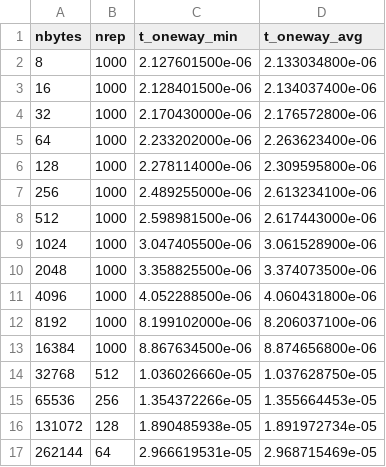
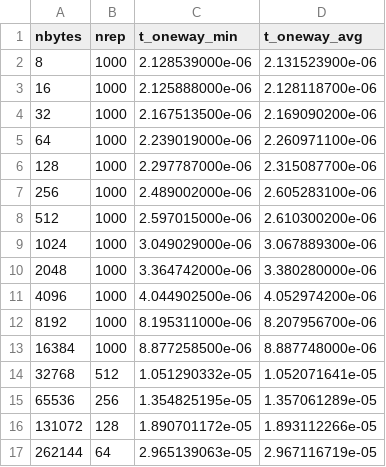
Before and after one commit to lipohlmann/cs598-hpc, a CSV file: hw2/parallel_src/results/pingpong_internode.csv, drawn as a sheet; only a part is shown; the diff covers the shown part only.

```diff
--- a/hw2/parallel_src/results/pingpong_internode.csv
+++ b/hw2/parallel_src/results/pingpong_internode.csv
@@ -1,17 +1,17 @@
 nbytes,nrep,t_oneway_min,t_oneway_avg
-8,1000,2.127601500e-06,2.133034800e-06
-16,1000,2.128401500e-06,2.134037400e-06
-32,1000,2.170430000e-06,2.176572800e-06
-64,1000,2.233202000e-06,2.263623400e-06
-128,1000,2.278114000e-06,2.309595800e-06
-256,1000,2.489255000e-06,2.613234100e-06
-512,1000,2.598981500e-06,2.617443000e-06
-1024,1000,3.047405500e-06,3.061528900e-06
-2048,1000,3.358825500e-06,3.374073500e-06
-4096,1000,4.052288500e-06,4.060431800e-06
-8192,1000,8.199102000e-06,8.206037100e-06
-16384,1000,8.867634500e-06,8.874656800e-06
-32768,512,1.036026660e-05,1.037628750e-05
-65536,256,1.354372266e-05,1.355664453e-05
-131072,128,1.890485938e-05,1.891972734e-05
-262144,64,2.966619531e-05,2.968715469e-05
+8,1000,2.128539000e-06,2.131523900e-06
+16,1000,2.125888000e-06,2.128118700e-06
+32,1000,2.167513500e-06,2.169090200e-06
+64,1000,2.239019000e-06,2.260971100e-06
+128,1000,2.297787000e-06,2.315087700e-06
+256,1000,2.489002000e-06,2.605283100e-06
+512,1000,2.597015000e-06,2.610300200e-06
+1024,1000,3.049029000e-06,3.067889300e-06
+2048,1000,3.364742000e-06,3.380280000e-06
+4096,1000,4.044902500e-06,4.052974200e-06
+8192,1000,8.195311000e-06,8.207956700e-06
+16384,1000,8.877258500e-06,8.887748000e-06
+32768,512,1.051290332e-05,1.052071641e-05
+65536,256,1.354825195e-05,1.357061289e-05
+131072,128,1.890701172e-05,1.893112266e-05
+262144,64,2.965139063e-05,2.967116719e-05
```
Also changed, not shown: 18 edited cells elsewhere in this file, hw2/parallel_src/results/fst.csv, hw2/parallel_src/results/pingpong_intranode.csv, 8 other files.
